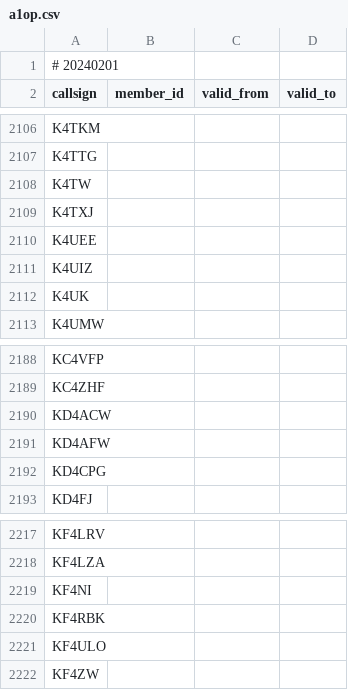
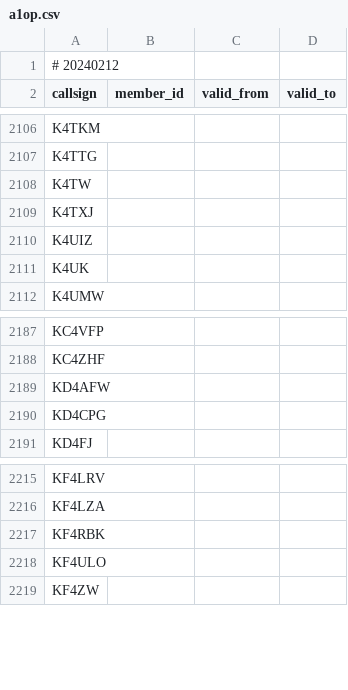
Before and after one commit to foldynl/hamradio-membeship-lists, a CSV file: lists/a1op.csv, drawn as a sheet; only a part is shown, gaps mark what is left out.

```diff
--- a/lists/a1op.csv
+++ b/lists/a1op.csv
@@ -1,2 +1,2 @@
-# 20240201
+# 20240212
 callsign,member_id,valid_from,valid_to
@@ -2109,3 +2109,2 @@ K4TW,,,
 K4TXJ,,,
-K4UEE,,,
 K4UIZ,,,
@@ -2189,3 +2188,2 @@ KC4VFP,,,
 KC4ZHF,,,
-KD4ACW,,,
 KD4AFW,,,
@@ -2218,3 +2216,2 @@ KF4LRV,,,
 KF4LZA,,,
-KF4NI,,,
 KF4RBK,,,
```
Also changed, not shown: lists/arlhs.csv, lists/cwops.csv, 19 other files.
